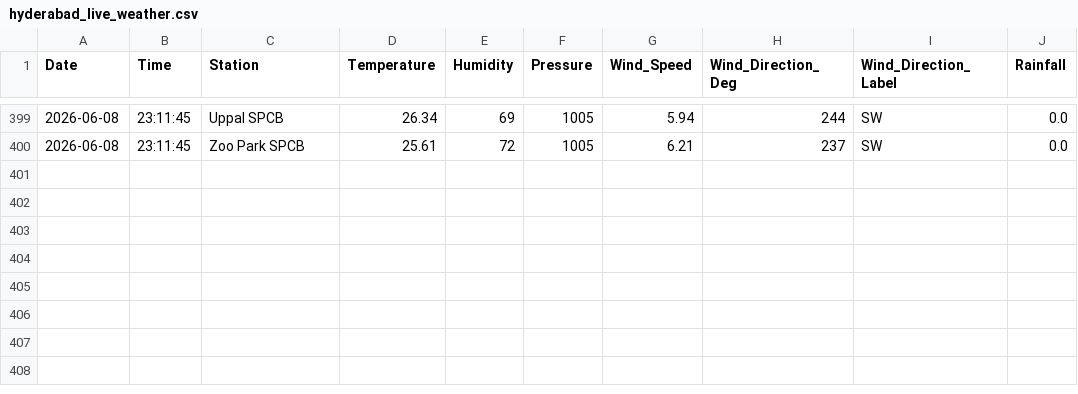
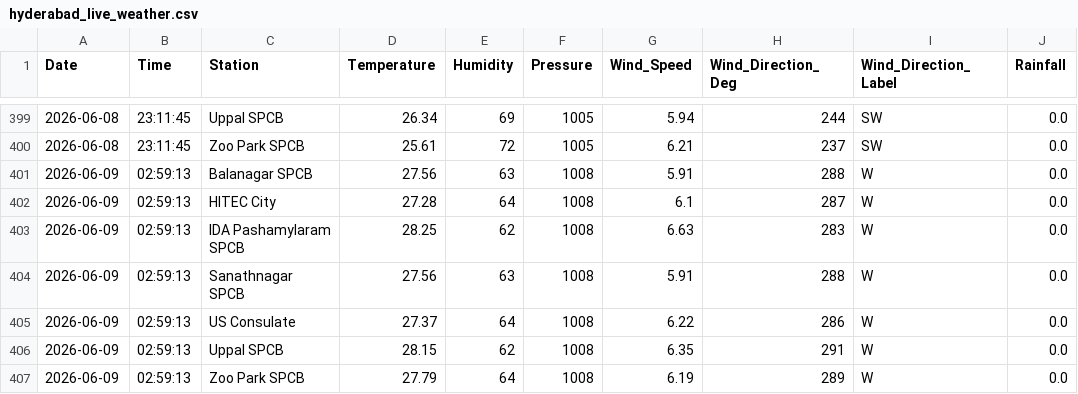
Before and after one commit to Rohan0639/AirCast, a CSV file: api/data/hyderabad_live_weather.csv, drawn as a sheet; only a part is shown, gaps mark what is left out.

```diff
--- a/api/data/hyderabad_live_weather.csv
+++ b/api/data/hyderabad_live_weather.csv
@@ -400 +400,8 @@ Date,Time,Station,Temperature,Humidity,Pressure,Wind_Speed,Wind_Direction_Deg,Wi
 2026-06-08,23:11:45,Zoo Park SPCB,25.61,72,1005,6.21,237,SW,0.0
+2026-06-09,02:59:13,Balanagar SPCB,27.56,63,1008,5.91,288,W,0.0
+2026-06-09,02:59:13,HITEC City,27.28,64,1008,6.1,287,W,0.0
+2026-06-09,02:59:13,IDA Pashamylaram SPCB,28.25,62,1008,6.63,283,W,0.0
+2026-06-09,02:59:13,Sanathnagar SPCB,27.56,63,1008,5.91,288,W,0.0
+2026-06-09,02:59:13,US Consulate,27.37,64,1008,6.22,286,W,0.0
+2026-06-09,02:59:13,Uppal SPCB,28.15,62,1008,6.35,291,W,0.0
+2026-06-09,02:59:13,Zoo Park SPCB,27.79,64,1008,6.19,289,W,0.0
```
Also changed, not shown: api/data/live_aqi_dataset.csv.
